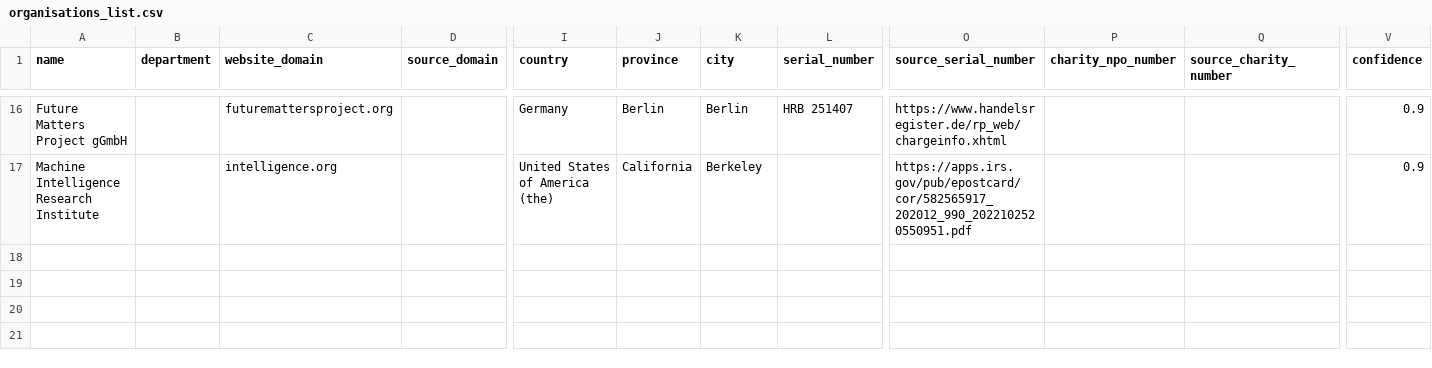
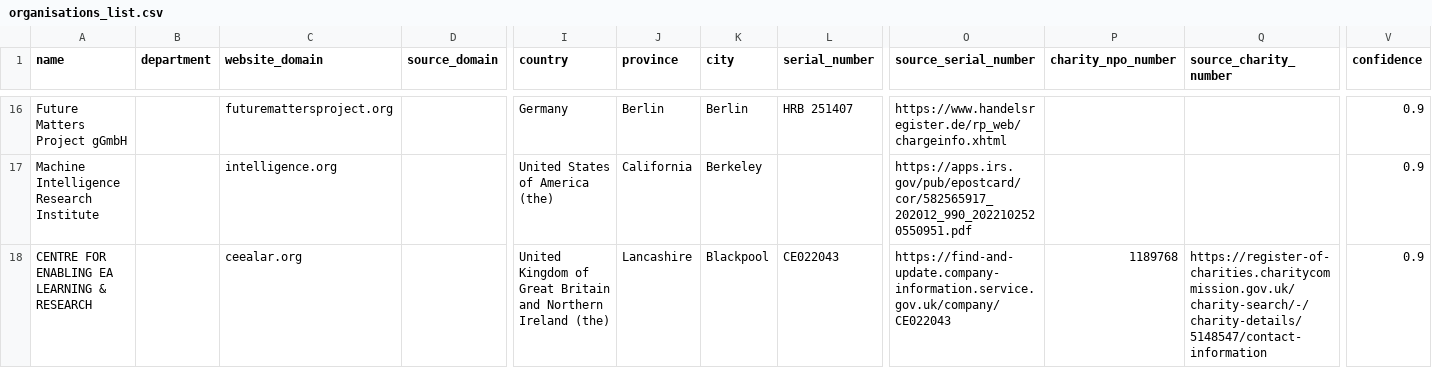
Before and after one commit to c-riq/stated, a CSV file: analysis/verifications/organisations_list.csv, drawn as a sheet; only a part is shown, gaps mark what is left out; rows hold the shown columns only; the diff names each change by its address in the sheet, - before the commit and + after, or states it on an @@ line.

Commit message:
Add NGO verification

```diff
--- a/analysis/verifications/organisations_list.csv
+++ b/analysis/verifications/organisations_list.csv
+row 18: CENTRE FOR ENABLING EA LEARNING & RESEARCH |  | ceealar.org |  | United Kingdom of Great Britain and Northern Ireland (the) | Lancashire | Blackpool | CE022043 | https://find-and-update.company-information.service.gov.uk/company/CE022043 | 1189768 | https://register-of-charities.charitycommission.gov.uk/charity-search/-/charity-details/5148547/contact-information | 0.9
```
Also changed, not shown: 1 other file.
